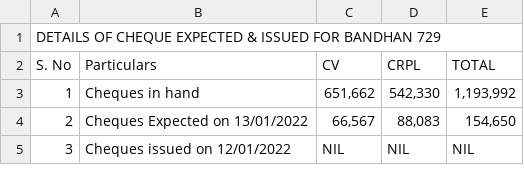
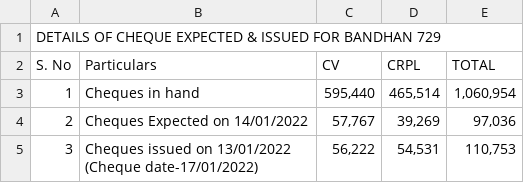
Before and after one commit to SimbhuTwice/CheersAcc, a CSV file: summary.csv, drawn as a sheet.

Commit message:
Add files via upload

```diff
--- a/summary.csv
+++ b/summary.csv
@@ -2,5 +2,6 @@ DETAILS OF CHEQUE EXPECTED & ISSUED FOR BANDHAN 729,,,,,,,
 S. No,Particulars,CV,CRPL,TOTAL,,,
-1,Cheques in hand ," 651,662 "," 542,330 "," 1,193,992 ",,,
-2,"Cheques Expected on 13/01/2022
-"," 66,567 "," 88,083 "," 154,650 ",,,
-3,Cheques issued on  12/01/2022, NIL , NIL , NIL ,,,
+1,Cheques in hand ," 595,440 "," 465,514 "," 1,060,954 ",,,
+2,"Cheques Expected on 14/01/2022
+"," 57,767 "," 39,269 "," 97,036 ",,,
+3,"Cheques issued on  13/01/2022
+(Cheque date-17/01/2022)"," 56,222 "," 54,531 "," 110,753 ",,,
```
